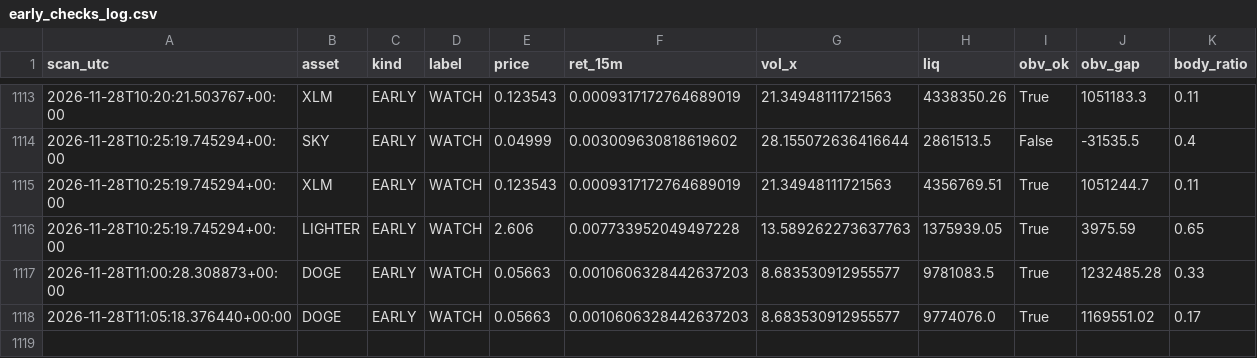
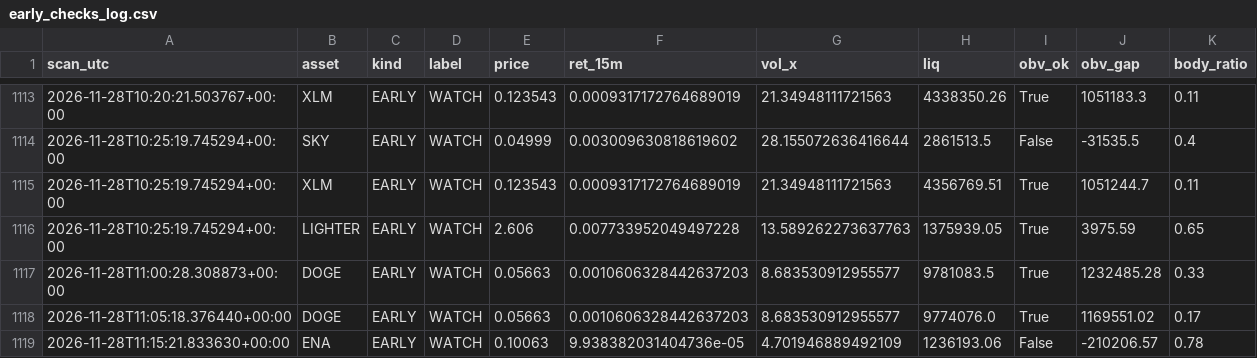
Before and after one commit to allenhuguley-glitch/cscan, a CSV file: early_checks_log.csv, drawn as a sheet; only a part is shown, gaps mark what is left out; the diff names each change by its address in the sheet, - before the commit and + after, or states it on an @@ line.

```diff
--- a/early_checks_log.csv
+++ b/early_checks_log.csv
+row 1119: 2026-11-28T11:15:21.833630+00:00 | ENA | EARLY | WATCH | 0.10063 | 9.938382031404736e-05 | 4.701946889492109 | 1236193.06 | False | -210206.57 | 0.78
```
Also changed, not shown: 6 other files.
